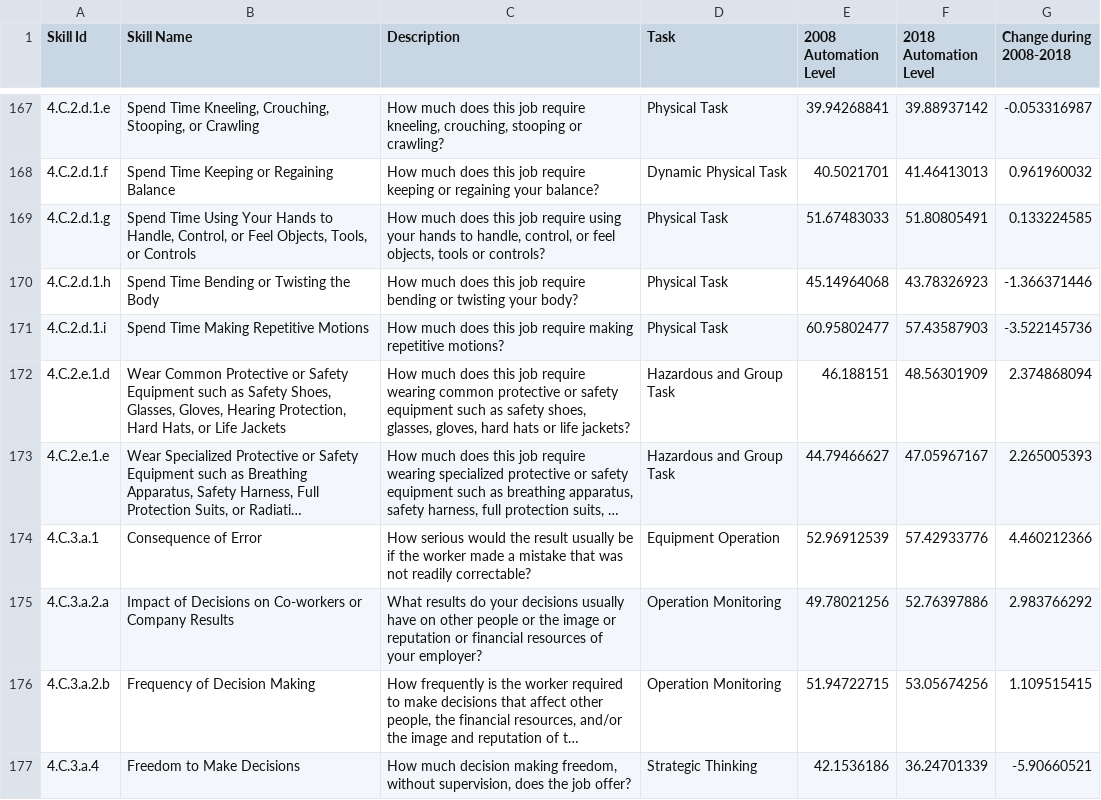
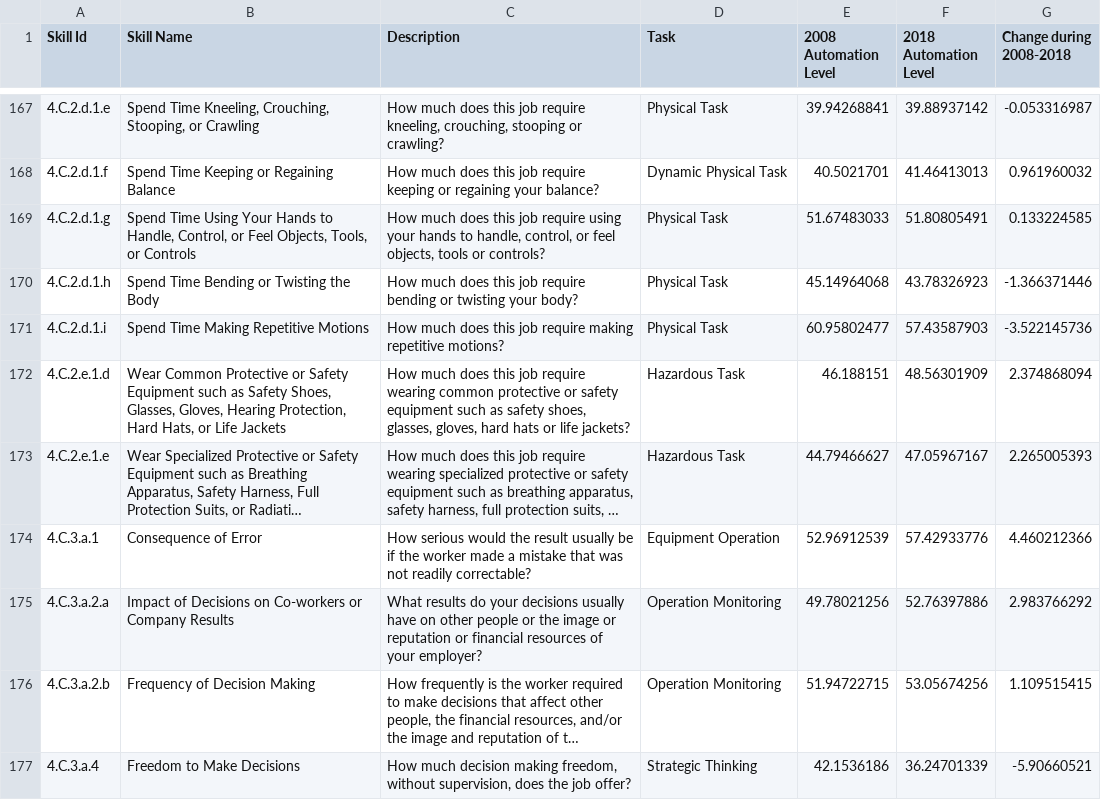
Before and after one commit to jonghkim/job-automation-index-web, a CSV file: static/data/csv/Panel 3.csv, drawn as a sheet; only a part is shown, gaps mark what is left out; long unchanged cells end in …; the diff covers the shown part only; the diff names each change by its address in the sheet, - before the commit and + after, or states it on an @@ line.

```diff
--- a/static/data/csv/Panel 3.csv
+++ b/static/data/csv/Panel 3.csv
-D172:D173 (Task): Hazardous and Group Task
+D172:D173 (Task): Hazardous Task
```
Also changed, not shown: 23 edited cells elsewhere in this file, static/data/csv/Panel 3 Skill Importance 2008.csv, static/data/csv/Panel 3 Skill Importance 2018.csv, 14 other files.
